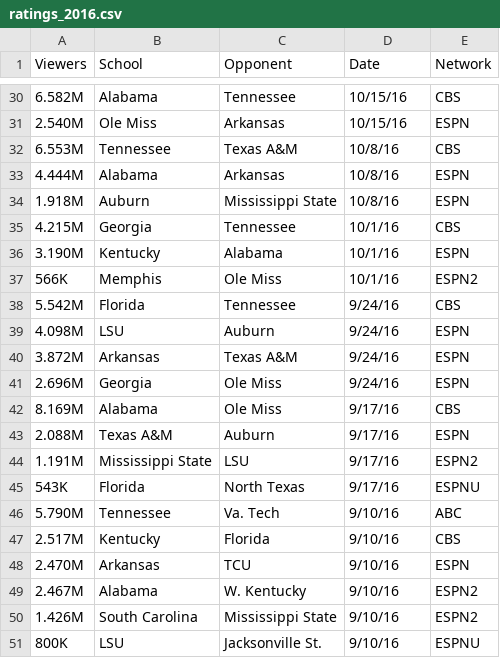
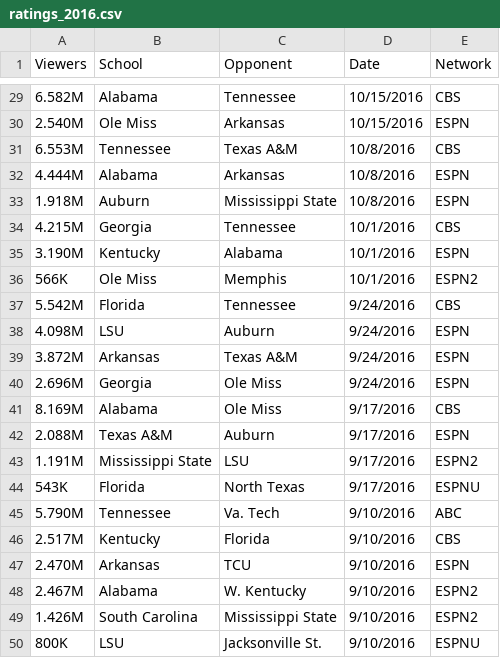
Before and after one commit to heathersaul-nos3lf/ETL_Sportsballs, a CSV file: Resources/ratings_2016.csv, drawn as a sheet; only a part is shown, gaps mark what is left out; the diff covers the shown part only.

```diff
--- a/Resources/ratings_2016.csv
+++ b/Resources/ratings_2016.csv
@@ -30,22 +29,22 @@
-6.582M,Alabama,Tennessee,10/15/16,CBS
-2.540M,Ole Miss,Arkansas,10/15/16,ESPN
-6.553M,Tennessee,Texas A&M,10/8/16,CBS
-4.444M,Alabama,Arkansas,10/8/16,ESPN
-1.918M,Auburn,Mississippi State,10/8/16,ESPN
-4.215M,Georgia,Tennessee,10/1/16,CBS
-3.190M,Kentucky,Alabama,10/1/16,ESPN
-566K,Memphis,Ole Miss,10/1/16,ESPN2
-5.542M,Florida,Tennessee,9/24/16,CBS
-4.098M,LSU,Auburn,9/24/16,ESPN
-3.872M,Arkansas,Texas A&M,9/24/16,ESPN
-2.696M,Georgia,Ole Miss,9/24/16,ESPN
-8.169M,Alabama,Ole Miss,9/17/16,CBS
-2.088M,Texas A&M,Auburn,9/17/16,ESPN
-1.191M,Mississippi State,LSU,9/17/16,ESPN2
-543K,Florida,North Texas,9/17/16,ESPNU
-5.790M,Tennessee,Va. Tech,9/10/16,ABC
-2.517M,Kentucky,Florida,9/10/16,CBS
-2.470M,Arkansas,TCU,9/10/16,ESPN
-2.467M,Alabama,W. Kentucky,9/10/16,ESPN2
-1.426M,South Carolina,Mississippi State,9/10/16,ESPN2
-800K,LSU,Jacksonville St.,9/10/16,ESPNU
+6.582M,Alabama,Tennessee,10/15/2016,CBS
+2.540M,Ole Miss,Arkansas,10/15/2016,ESPN
+6.553M,Tennessee,Texas A&M,10/8/2016,CBS
+4.444M,Alabama,Arkansas,10/8/2016,ESPN
+1.918M,Auburn,Mississippi State,10/8/2016,ESPN
+4.215M,Georgia,Tennessee,10/1/2016,CBS
+3.190M,Kentucky,Alabama,10/1/2016,ESPN
+566K,Ole Miss,Memphis,10/1/2016,ESPN2
+5.542M,Florida,Tennessee,9/24/2016,CBS
+4.098M,LSU,Auburn,9/24/2016,ESPN
+3.872M,Arkansas,Texas A&M,9/24/2016,ESPN
+2.696M,Georgia,Ole Miss,9/24/2016,ESPN
+8.169M,Alabama,Ole Miss,9/17/2016,CBS
+2.088M,Texas A&M,Auburn,9/17/2016,ESPN
+1.191M,Mississippi State,LSU,9/17/2016,ESPN2
+543K,Florida,North Texas,9/17/2016,ESPNU
+5.790M,Tennessee,Va. Tech,9/10/2016,ABC
+2.517M,Kentucky,Florida,9/10/2016,CBS
+2.470M,Arkansas,TCU,9/10/2016,ESPN
+2.467M,Alabama,W. Kentucky,9/10/2016,ESPN2
+1.426M,South Carolina,Mississippi State,9/10/2016,ESPN2
+800K,LSU,Jacksonville St.,9/10/2016,ESPNU
```
Also changed, not shown: 1 removed row and 27 edited cells elsewhere in this file.
